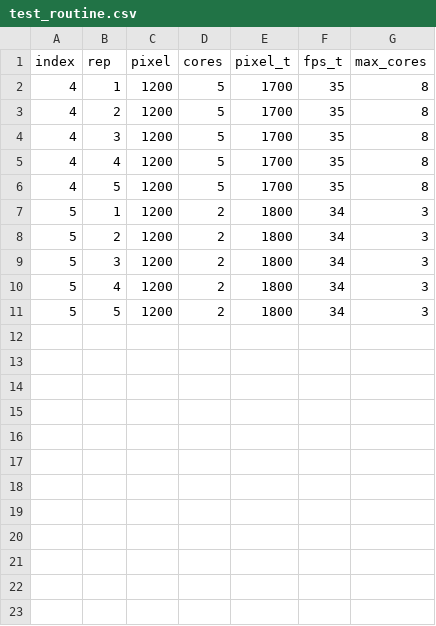
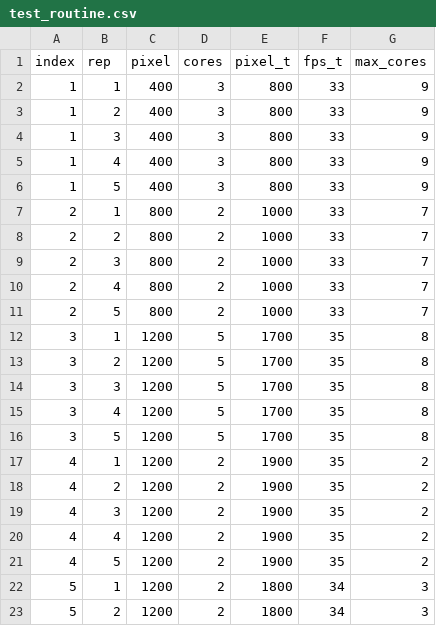
Before and after one commit to borissedlak/elastic-workbench, a CSV file: results/E1/test_routine.csv, drawn as a sheet; only a part is shown; the shorter side is filled out with more unchanged rows.

```diff
--- a/results/E1/test_routine.csv
+++ b/results/E1/test_routine.csv
@@ -1,7 +1,22 @@
 index,rep,pixel,cores,pixel_t,fps_t,max_cores
-4,1,1200,5,1700,35,8
-4,2,1200,5,1700,35,8
-4,3,1200,5,1700,35,8
-4,4,1200,5,1700,35,8
-4,5,1200,5,1700,35,8
+1,1,400,3,800,33,9
+1,2,400,3,800,33,9
+1,3,400,3,800,33,9
+1,4,400,3,800,33,9
+1,5,400,3,800,33,9
+2,1,800,2,1000,33,7
+2,2,800,2,1000,33,7
+2,3,800,2,1000,33,7
+2,4,800,2,1000,33,7
+2,5,800,2,1000,33,7
+3,1,1200,5,1700,35,8
+3,2,1200,5,1700,35,8
+3,3,1200,5,1700,35,8
+3,4,1200,5,1700,35,8
+3,5,1200,5,1700,35,8
+4,1,1200,2,1900,35,2
+4,2,1200,2,1900,35,2
+4,3,1200,2,1900,35,2
+4,4,1200,2,1900,35,2
+4,5,1200,2,1900,35,2
 5,1,1200,2,1800,34,3
```
Also changed, not shown: results/E1/slo_f_meth.csv, 12 other files.
